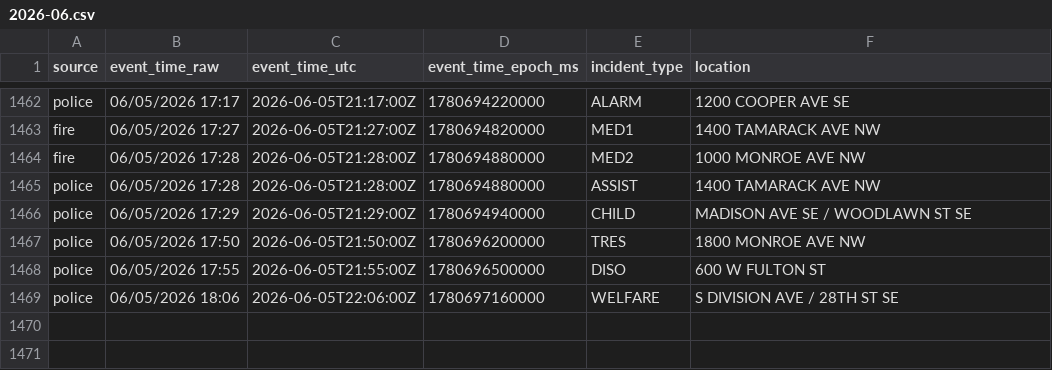
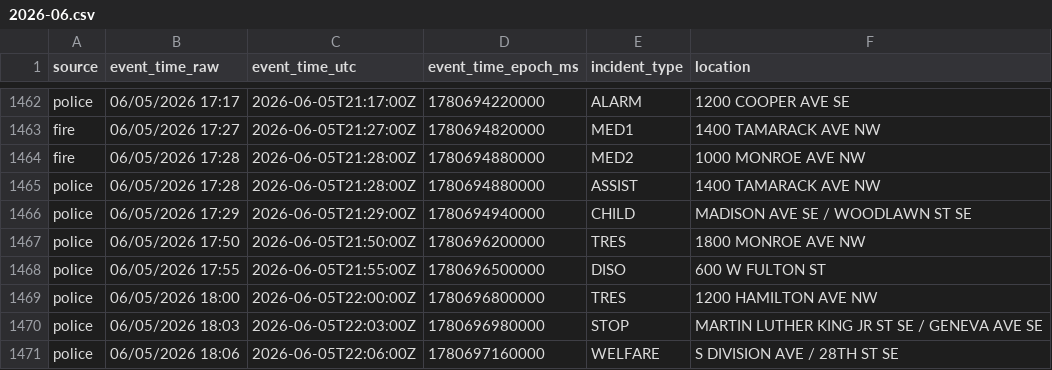
Before and after one commit to Cantica-Systems/west-michigan-dispatch, a CSV file: data/grcity/2026-06.csv, drawn as a sheet; only a part is shown, gaps mark what is left out; the diff names each change by its address in the sheet, - before the commit and + after, or states it on an @@ line.

```diff
--- a/data/grcity/2026-06.csv
+++ b/data/grcity/2026-06.csv
+row 1469: police | 06/05/2026 18:00 | 2026-06-05T22:00:00Z | 1780696800000 | TRES | 1200 HAMILTON AVE NW
+row 1470: police | 06/05/2026 18:03 | 2026-06-05T22:03:00Z | 1780696980000 | STOP | MARTIN LUTHER KING JR ST SE / GENEVA AVE SE
```
Also changed, not shown: data/kent/2026-06.csv, 3 other files.
